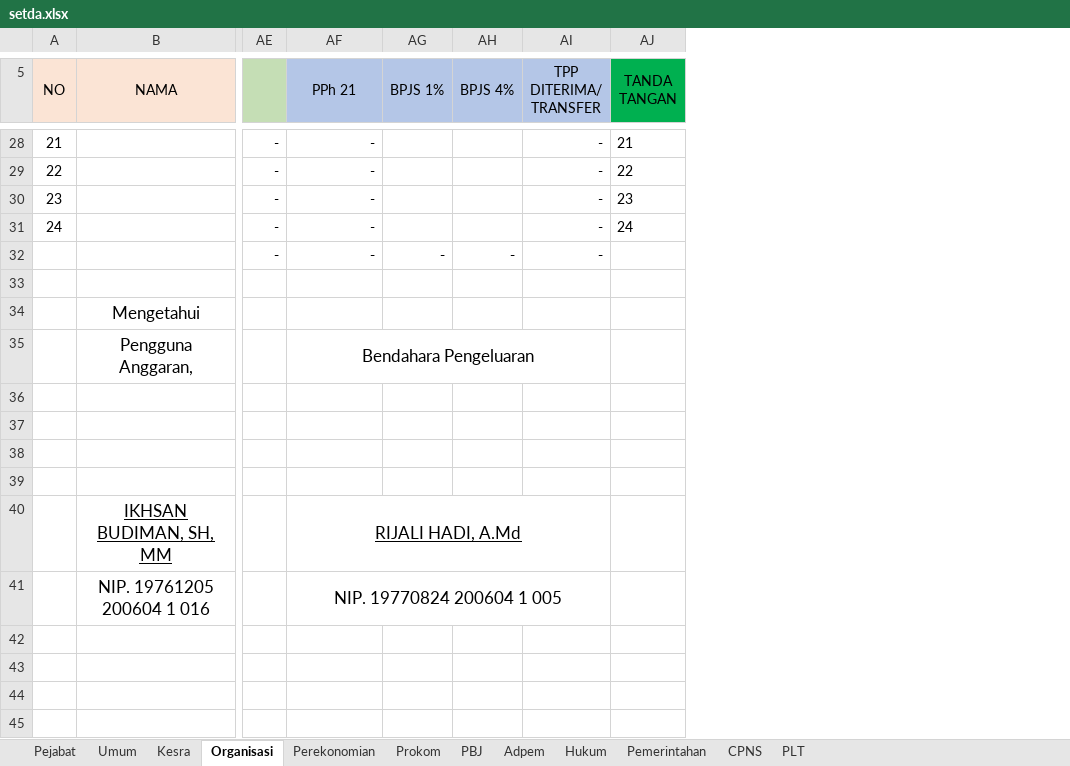
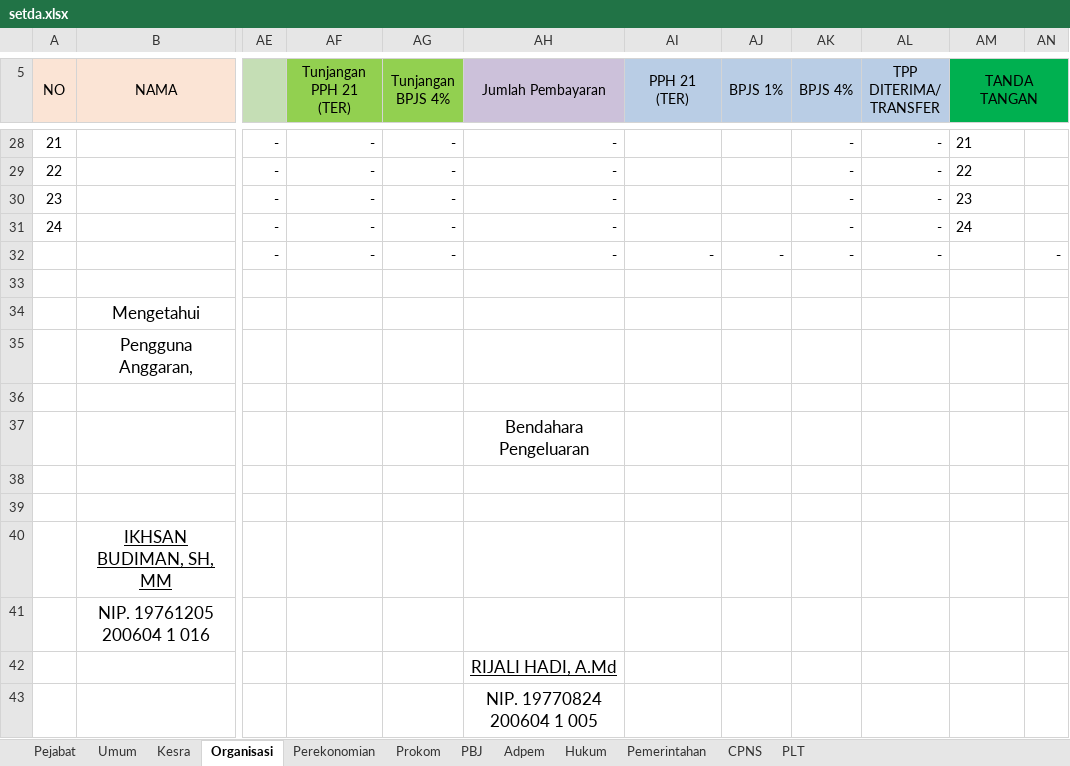
Before and after one commit to asrani27/tpp, an Excel workbook: public/excel/setda.xlsx, sheet Organisasi, drawn as a sheet; only a part is shown, gaps mark what is left out; values as stored, in another font and other column widths than the file's, no borders; removed rows and columns are numbered as before the commit, all else as after; rows hold the shown columns only; the diff covers the shown part only; the diff names each change by its address in the sheet, - before the commit and + after, or states it on an @@ line.

```diff
--- a/public/excel/setda.xlsx (sheet Organisasi)
+++ b/public/excel/setda.xlsx (sheet Organisasi)
+column AG (Tunjangan BPJS 4%), rows 28-32: all -
+column AH (Jumlah Pembayaran), rows 28-37: - | - | - | - | - |  |  |  |  | Bendahara Pengeluaran
+column AI (PPH 21 (TER)), row 32: -
+column AN, row 32: -
-AF5: PPh 21
+AF5: Tunjangan PPH 21 (TER)
-AF5 fill: #B4C6E7
+AF5 fill: #92D050
-AK28:AK31 (BPJS 4%): (empty)
+AK28:AK31 (BPJS 4%): -
-AF35 (Tunjangan PPH 21 (TER)): Bendahara Pengeluaran
+AF35 (Tunjangan PPH 21 (TER)): (empty)
-AF35:AI35 merged
-AF40 (Tunjangan PPH 21 (TER)): RIJALI HADI, A.Md
+AF40 (Tunjangan PPH 21 (TER)): (empty)
-AF40:AI40 merged
-AF41 (Tunjangan PPH 21 (TER)): NIP. 19770824 200604 1 005
+AF41 (Tunjangan PPH 21 (TER)): (empty)
-AF41:AI41 merged
+row 42:  |  |  |  |  | RIJALI HADI, A.Md
+row 43:  |  |  |  |  | NIP. 19770824 200604 1 005
```
Also changed, not shown: 21 edited cells, cell formats and merged cells elsewhere in this sheet, sheet PBJ, sheet Umum, sheet Prokom, sheet Pemerintahan, sheet Kesra, sheet Pejabat, 5 more sheets, formulas that keep their value, 2 other files.
